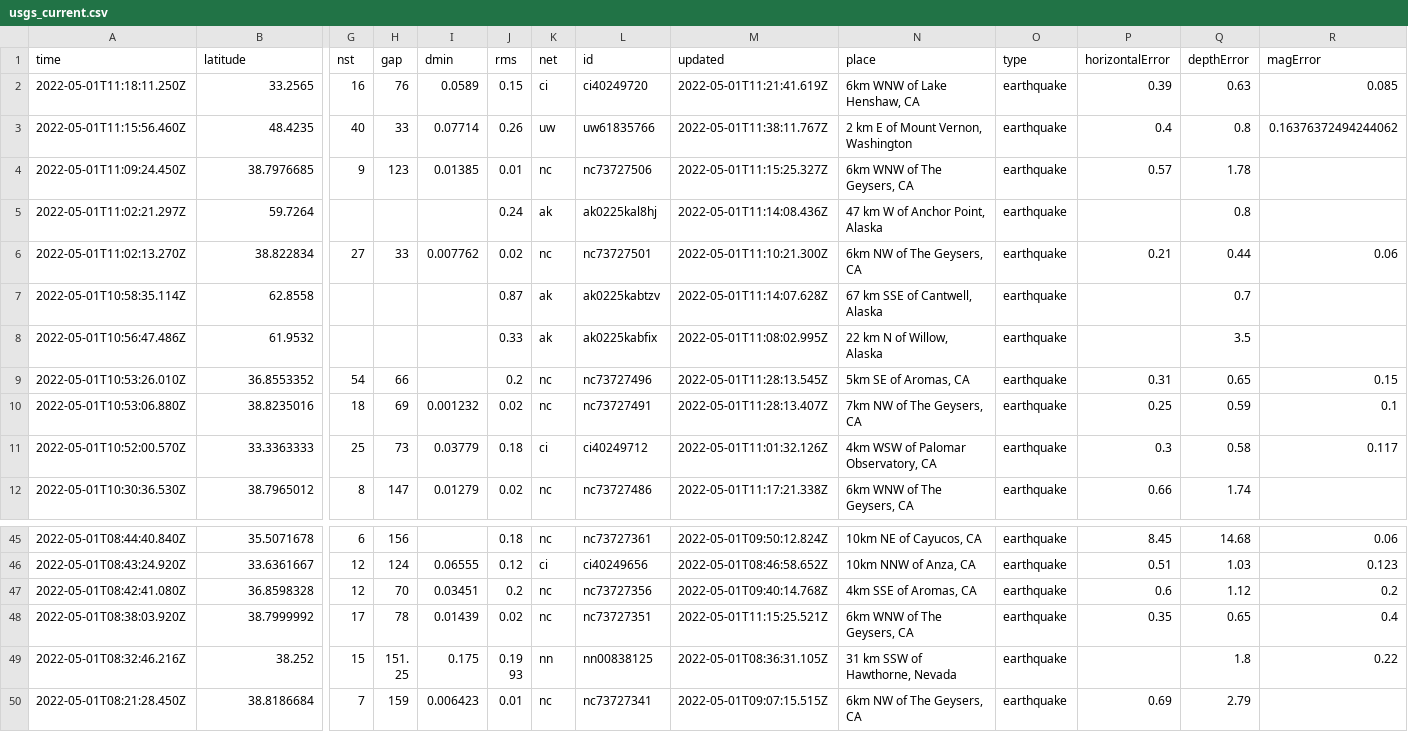
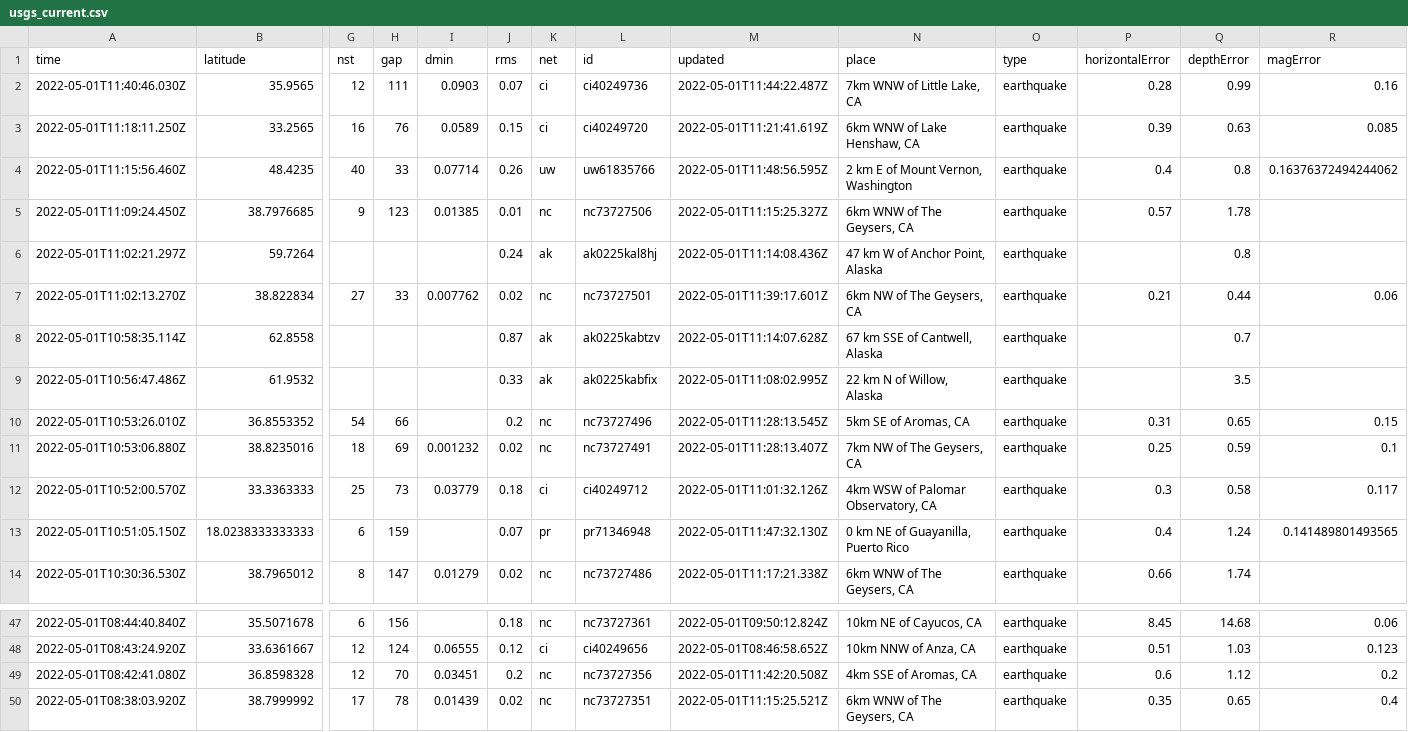
Before and after one commit to melfronczek/my-data-robot, a CSV file: usgs_current.csv, drawn as a sheet; only a part is shown, gaps mark what is left out; the shorter side is filled out with more unchanged rows; addresses are those after the commit; rows hold the shown columns only; the diff names each change by its address in the sheet, - before the commit and + after, or states it on an @@ line.

```diff
--- a/usgs_current.csv
+++ b/usgs_current.csv
+row 2: 2022-05-01T11:40:46.030Z | 35.9565 | 12 | 111 | 0.0903 | 0.07 | ci | ci40249736 | 2022-05-01T11:44:22.487Z | 7km WNW of Little Lake, CA | earthquake | 0.28 | 0.99 | 0.16
-M4 (updated): 2022-05-01T11:38:11.767Z
+M4 (updated): 2022-05-01T11:48:56.595Z
-M7 (updated): 2022-05-01T11:10:21.300Z
+M7 (updated): 2022-05-01T11:39:17.601Z
+row 13: 2022-05-01T10:51:05.150Z | 18.0238333333333 | 6 | 159 |  | 0.07 | pr | pr71346948 | 2022-05-01T11:47:32.130Z | 0 km NE of Guayanilla, Puerto Rico | earthquake | 0.4 | 1.24 | 0.141489801493565
-M49 (updated): 2022-05-01T09:40:14.768Z
+M49 (updated): 2022-05-01T11:42:20.508Z
```
